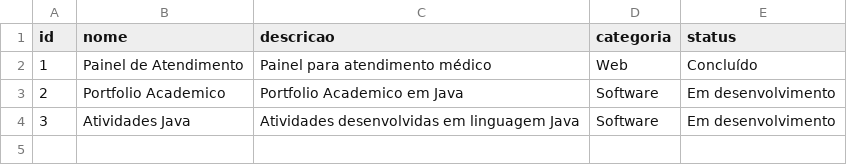
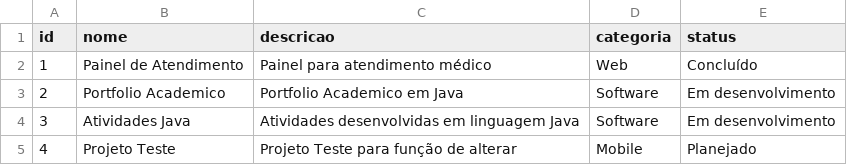
Before and after one commit to arthurhenrique8761/portfolio-academico-java, a CSV file: portfolio-academico-java/data/projetos.csv, drawn as a sheet; the diff names each change by its address in the sheet, - before the commit and + after, or states it on an @@ line.

```diff
--- a/portfolio-academico-java/data/projetos.csv
+++ b/portfolio-academico-java/data/projetos.csv
+row 5: 4 | Projeto Teste | Projeto Teste para função de alterar | Mobile | Planejado
```
Also changed, not shown: 1 other file.
